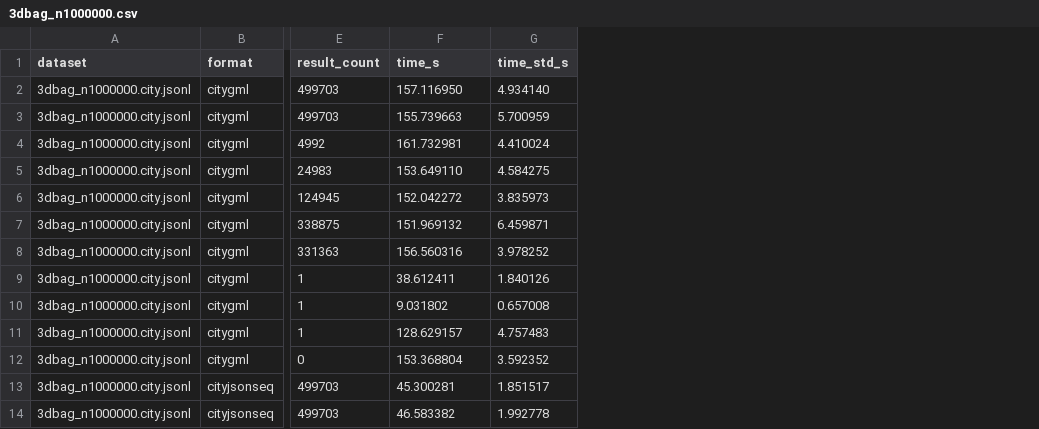
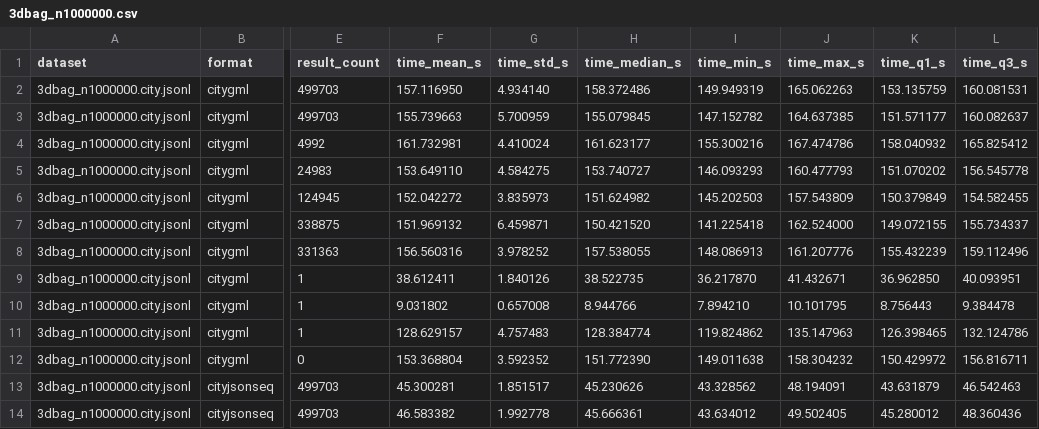
Before and after one commit to cityjson/cityparquet, a CSV file: benchmark/runs/formats/results/3dbag_n1000000.csv, drawn as a sheet; only a part is shown, gaps mark what is left out; the diff names each change by its address in the sheet, - before the commit and + after, or states it on an @@ line.

Commit message:
feat(readbench)!: seven-column timing block (mean, std, median, min, max, q1, q3)
The read CSV replaces time_s with time_mean_s..time_q3_s. benchviz prep
takes a statistic (median: q1-q3 spread; mean: std) and refuses a
single-statistic CSV. The committed format and bloom CSVs are migrated by
benchmark/scripts/migrate_timing_columns.py from their samples sidecars,
which asserts every committed mean and std reproduces exactly.

```diff
--- a/benchmark/runs/formats/results/3dbag_n1000000.csv
+++ b/benchmark/runs/formats/results/3dbag_n1000000.csv
+column H (time_median_s), rows 2-14: 158.372486 | 155.079845 | 161.623177 | 153.740727 | 151.624982 | 150.421520 | 157.538055 | 38.522735 | 8.944766 | 128.384774 | 151.772390 | 45.230626 | 45.666361
+column I (time_min_s), rows 2-14: 149.949319 | 147.152782 | 155.300216 | 146.093293 | 145.202503 | 141.225418 | 148.086913 | 36.217870 | 7.894210 | 119.824862 | 149.011638 | 43.328562 | 43.634012
+column J (time_max_s), rows 2-14: 165.062263 | 164.637385 | 167.474786 | 160.477793 | 157.543809 | 162.524000 | 161.207776 | 41.432671 | 10.101795 | 135.147963 | 158.304232 | 48.194091 | 49.502405
+column K (time_q1_s), rows 2-14: 153.135759 | 151.571177 | 158.040932 | 151.070202 | 150.379849 | 149.072155 | 155.432239 | 36.962850 | 8.756443 | 126.398465 | 150.429972 | 43.631879 | 45.280012
+column L (time_q3_s), rows 2-14: 160.081531 | 160.082637 | 165.825412 | 156.545778 | 154.582455 | 155.734337 | 159.112496 | 40.093951 | 9.384478 | 132.124786 | 156.816711 | 46.542463 | 48.360436
-F1: time_s
+F1: time_mean_s
```
Also changed, not shown: benchmark/runs/formats/results/ingolstadt.csv, benchmark/runs/formats/results/nyc_da13_buildings.csv, 28 other files.
